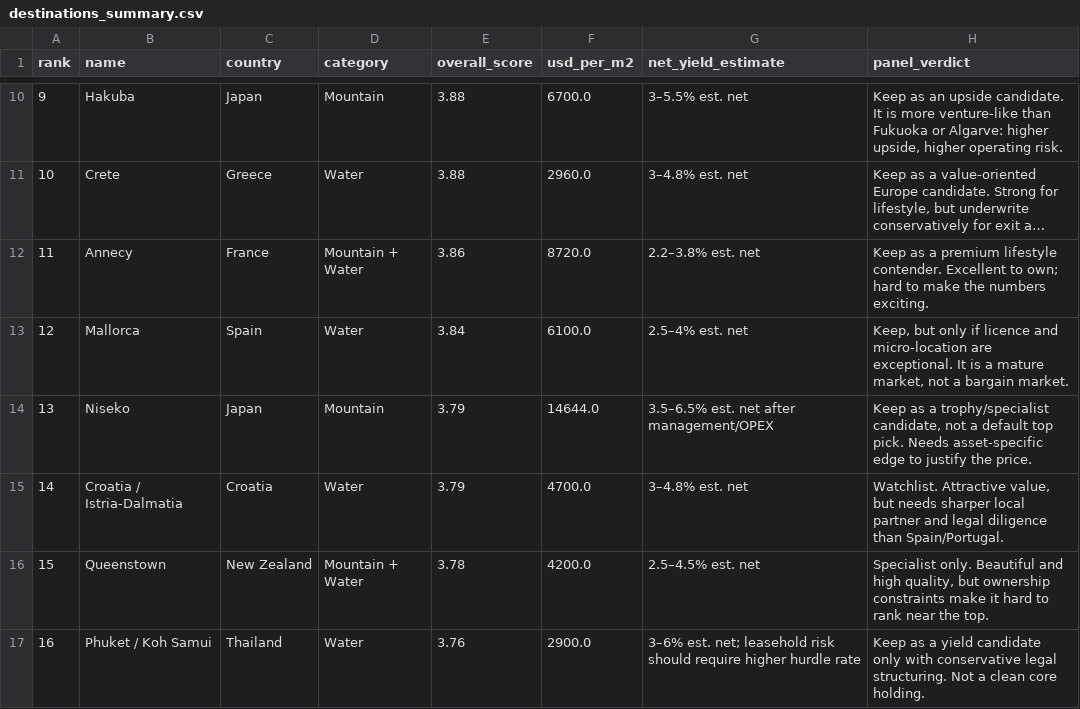
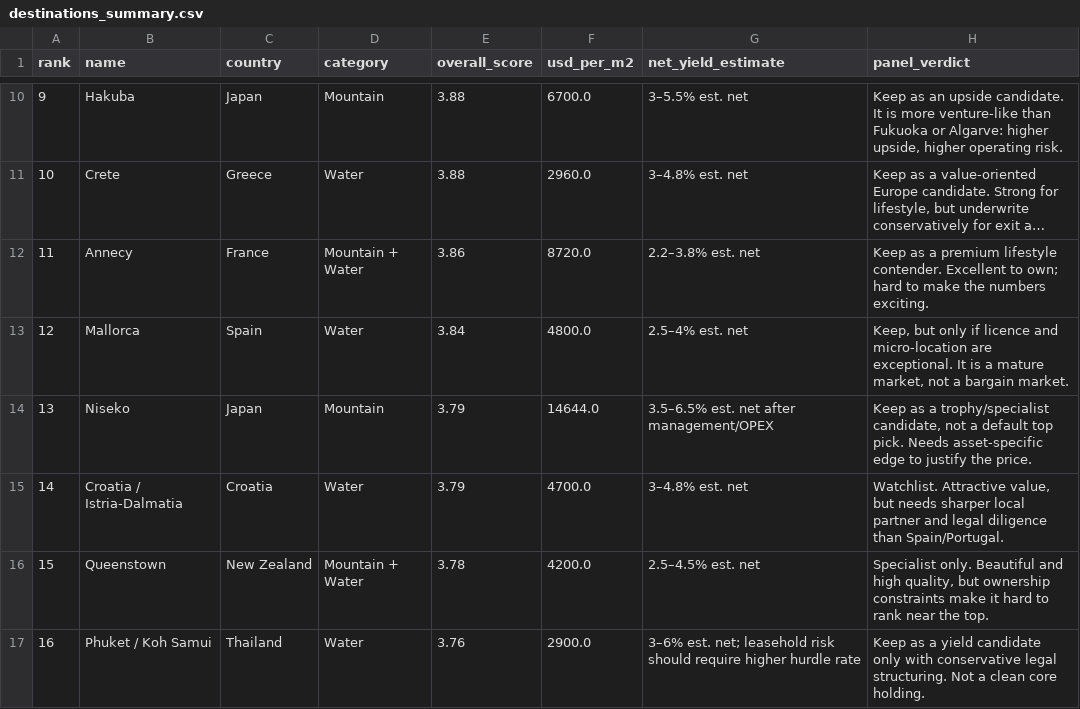
Before and after one commit to schlafen318/property-research-dashboard, a CSV file: data/destinations_summary.csv, drawn as a sheet; only a part is shown, gaps mark what is left out; long unchanged cells end in ….

```diff
--- a/data/destinations_summary.csv
+++ b/data/destinations_summary.csv
@@ -12,3 +12,3 @@ rank,name,country,category,overall_score,usd_per_m2,net_yield_estimate,panel_ver
 11,Annecy,France,Mountain + Water,3.86,8720.0,2.2–3.8% est. net,Keep as a premium lifestyle contender. Excellent to own; hard to make the numbers exciting.
-12,Mallorca,Spain,Water,3.84,6100.0,2.5–4% est. net,"Keep, but only if licence and micro-location are exceptional. It is a mature market, not a bargain market."
+12,Mallorca,Spain,Water,3.84,4800.0,2.5–4% est. net,"Keep, but only if licence and micro-location are exceptional. It is a mature market, not a bargain market."
 13,Niseko,Japan,Mountain,3.79,14644.0,3.5–6.5% est. net after management/OPEX,"Keep as a trophy/specialist candidate, not a default top pick. Needs asset-specific edge to justify the price."
```
Also changed, not shown: 8 other files.
